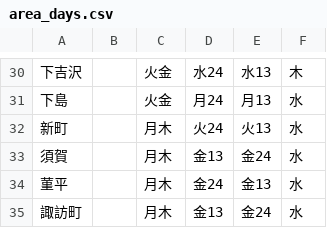
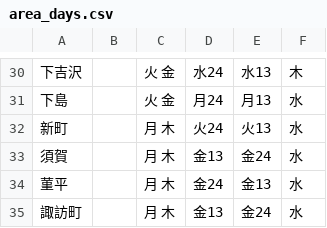
Before and after one commit to b3540/hiratuka-5374, a CSV file: data/area_days.csv, drawn as a sheet; only a part is shown, gaps mark what is left out; the diff covers the shown part only.

```diff
--- a/data/area_days.csv
+++ b/data/area_days.csv
@@ -30,6 +30,6 @@
-下吉沢,      ,火金,水24,水13,木
-下島,        ,火金,月24,月13,水
-新町,        ,月木,火24,火13,水
-須賀,        ,月木,金13,金24,水
-菫平,        ,月木,金24,金13,水
-諏訪町,      ,月木,金13,金24,水
+下吉沢,      ,火 金,水24,水13,木
+下島,        ,火 金,月24,月13,水
+新町,        ,月 木,火24,火13,水
+須賀,        ,月 木,金13,金24,水
+菫平,        ,月 木,金24,金13,水
+諏訪町,      ,月 木,金13,金24,水
```
Also changed, not shown: 29 edited cells elsewhere in this file.
